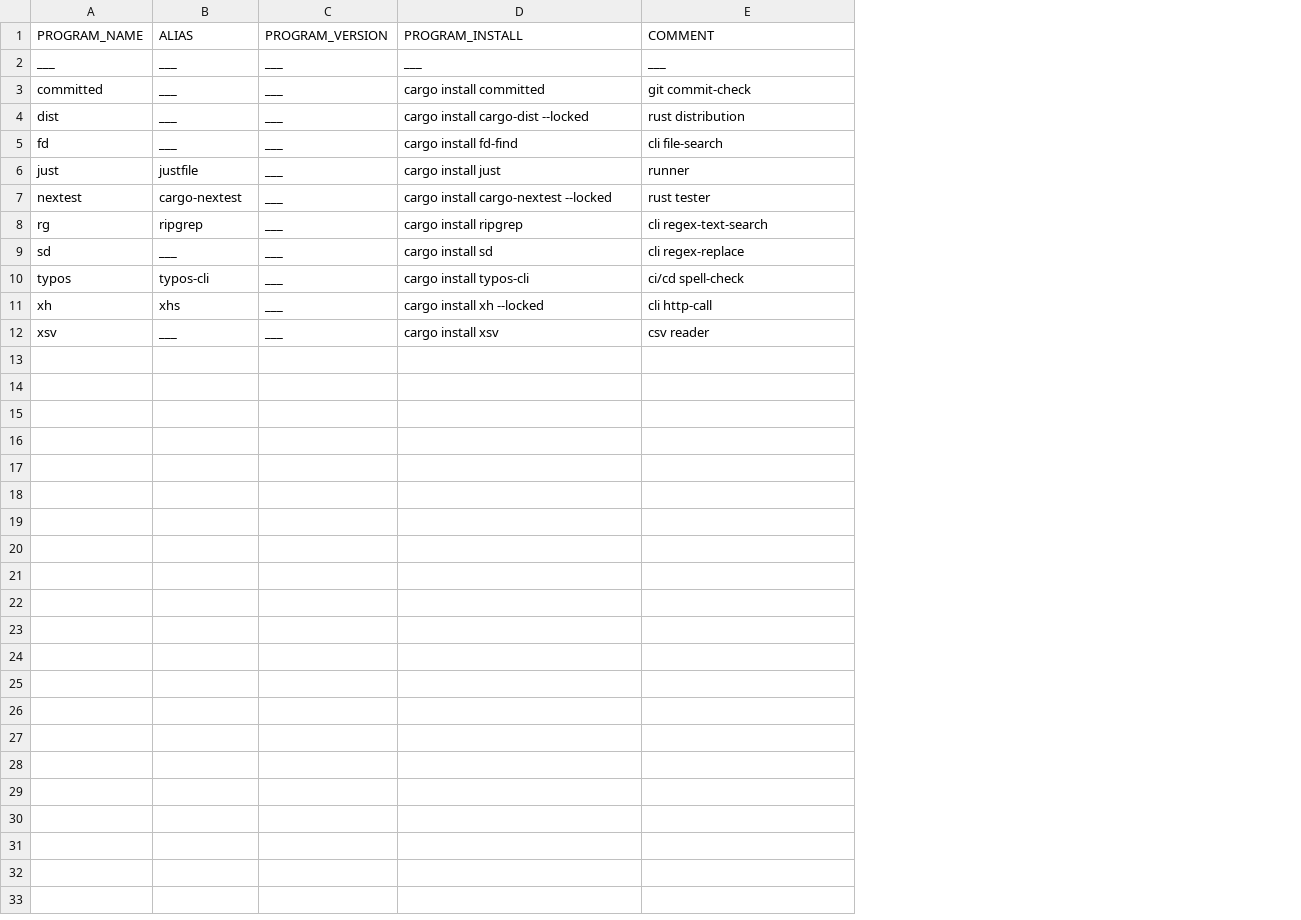
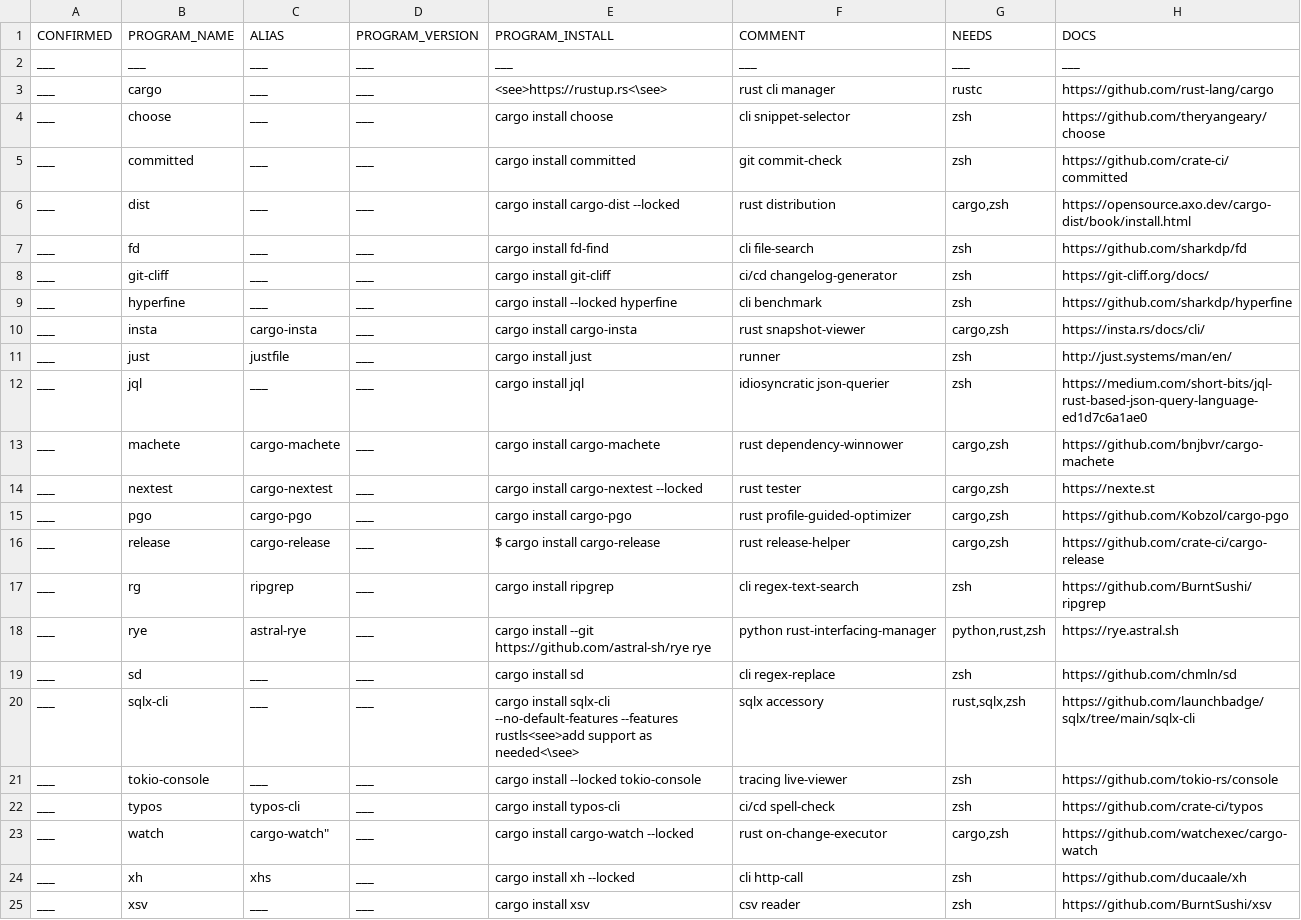
Before and after one commit to dream-dasher/template-workspace, a CSV file: ext_deps.csv, drawn as a sheet; addresses are those after the commit; the diff names each change by its address in the sheet, - before the commit and + after, or states it on an @@ line.

Commit message:
Build: ext_deps.csv template expanded

```diff
--- a/ext_deps.csv
+++ b/ext_deps.csv
+column A, rows 1-2: CONFIRMED | ___; rows 5-7: all ___; row 11: ___; row 14: ___; row 17: ___; row 19: ___; row 22: ___; rows 24-25: ___ | ___
+column G, rows 1-2: NEEDS | ___; rows 5-7: zsh | cargo,zsh | zsh; row 11: zsh; row 14: cargo,zsh; row 17: zsh; row 19: zsh; row 22: zsh; rows 24-25: zsh | zsh
+column H, rows 1-2: DOCS | ___; rows 5-7: https://github.com/crate-ci/committed | https://opensource.axo.dev/cargo-dist/book/install.html | https://github.com/sharkdp/fd; row 11: http://just.systems/man/en/; row 14: https://nexte.st; row 17: https://github.com/BurntSushi/ripgrep; row 19: https://github.com/chmln/sd; row 22: https://github.com/crate-ci/typos; rows 24-25: https://github.com/ducaale/xh | https://github.com/BurntSushi/xsv
+row 3: ___ | cargo | ___ | ___ | <see>https://rustup.rs<\see> | rust cli manager | rustc | https://github.com/rust-lang/cargo
+row 4: ___ | choose | ___ | ___ | cargo install choose | cli snippet-selector | zsh | https://github.com/theryangeary/choose
+row 8: ___ | git-cliff | ___ | ___ | cargo install git-cliff | ci/cd changelog-generator | zsh | https://git-cliff.org/docs/
+row 9: ___ | hyperfine | ___ | ___ | cargo install --locked hyperfine | cli benchmark | zsh | https://github.com/sharkdp/hyperfine
+row 10: ___ | insta | cargo-insta | ___ | cargo install cargo-insta | rust snapshot-viewer | cargo,zsh | https://insta.rs/docs/cli/
+row 12: ___ | jql | ___ | ___ | cargo install jql | idiosyncratic json-querier | zsh | https://medium.com/short-bits/jql-rust-based-json-query-language-ed1d7c6a1ae0
+row 13: ___ | machete | cargo-machete | ___ | cargo install cargo-machete | rust dependency-winnower | cargo,zsh | https://github.com/bnjbvr/cargo-machete
+row 15: ___ | pgo | cargo-pgo | ___ | cargo install cargo-pgo | rust profile-guided-optimizer | cargo,zsh | https://github.com/Kobzol/cargo-pgo
+row 16: ___ | release | cargo-release | ___ | $ cargo install cargo-release | rust release-helper | cargo,zsh | https://github.com/crate-ci/cargo-release
+row 18: ___ | rye | astral-rye | ___ | cargo install --git https://github.com/astral-sh/rye rye | python rust-interfacing-manager | python,rust,zsh | https://rye.astral.sh
+row 20: ___ | sqlx-cli | ___ | ___ | cargo install sqlx-cli --no-default-features --features rustls<see>add support as needed<\see> | sqlx accessory | rust,sqlx,zsh | https://github.com/launchbadge/sqlx/tree/main/sqlx-cli
+row 21: ___ | tokio-console | ___ | ___ | cargo install --locked tokio-console | tracing live-viewer | zsh | https://github.com/tokio-rs/console
+row 23: ___ | watch | cargo-watch" | ___ | cargo install cargo-watch --locked | rust on-change-executor | cargo,zsh | https://github.com/watchexec/cargo-watch
```
